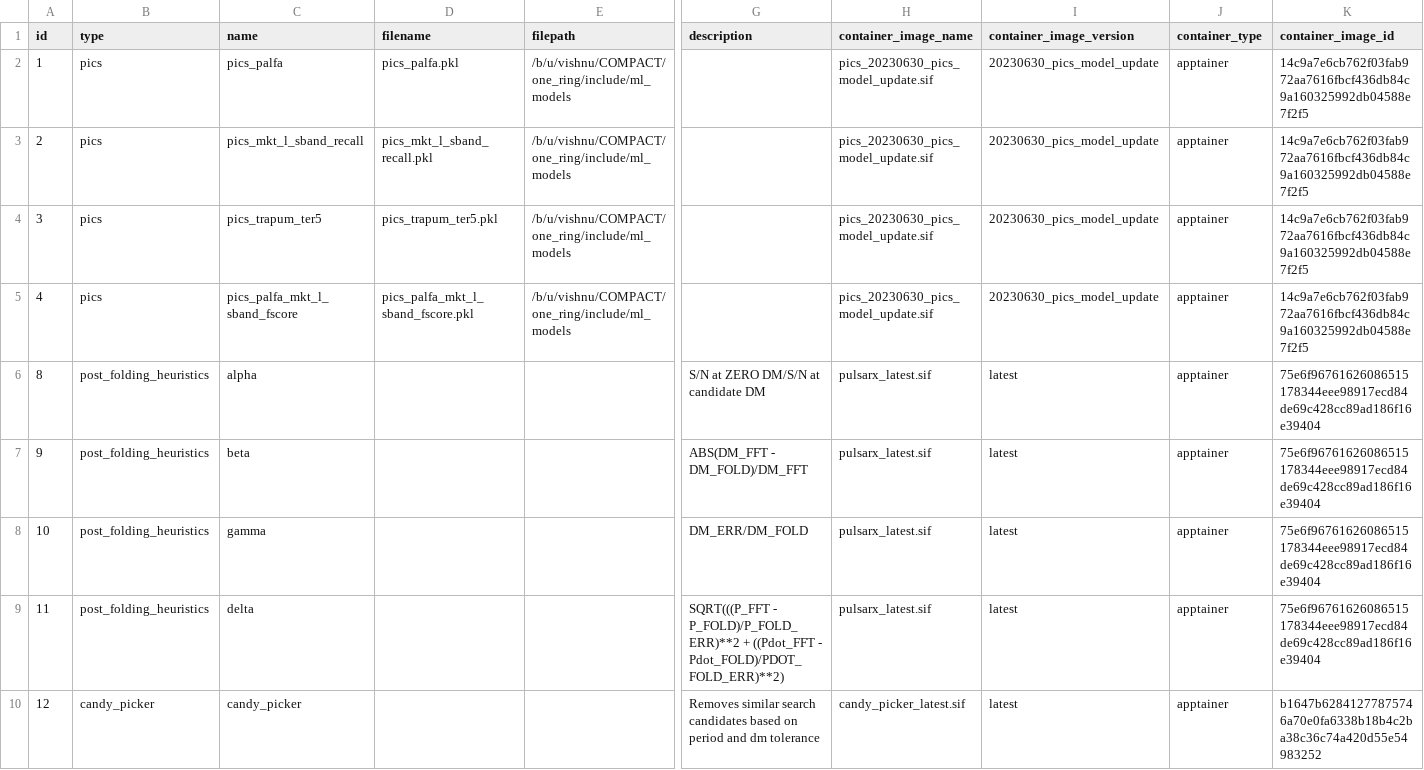
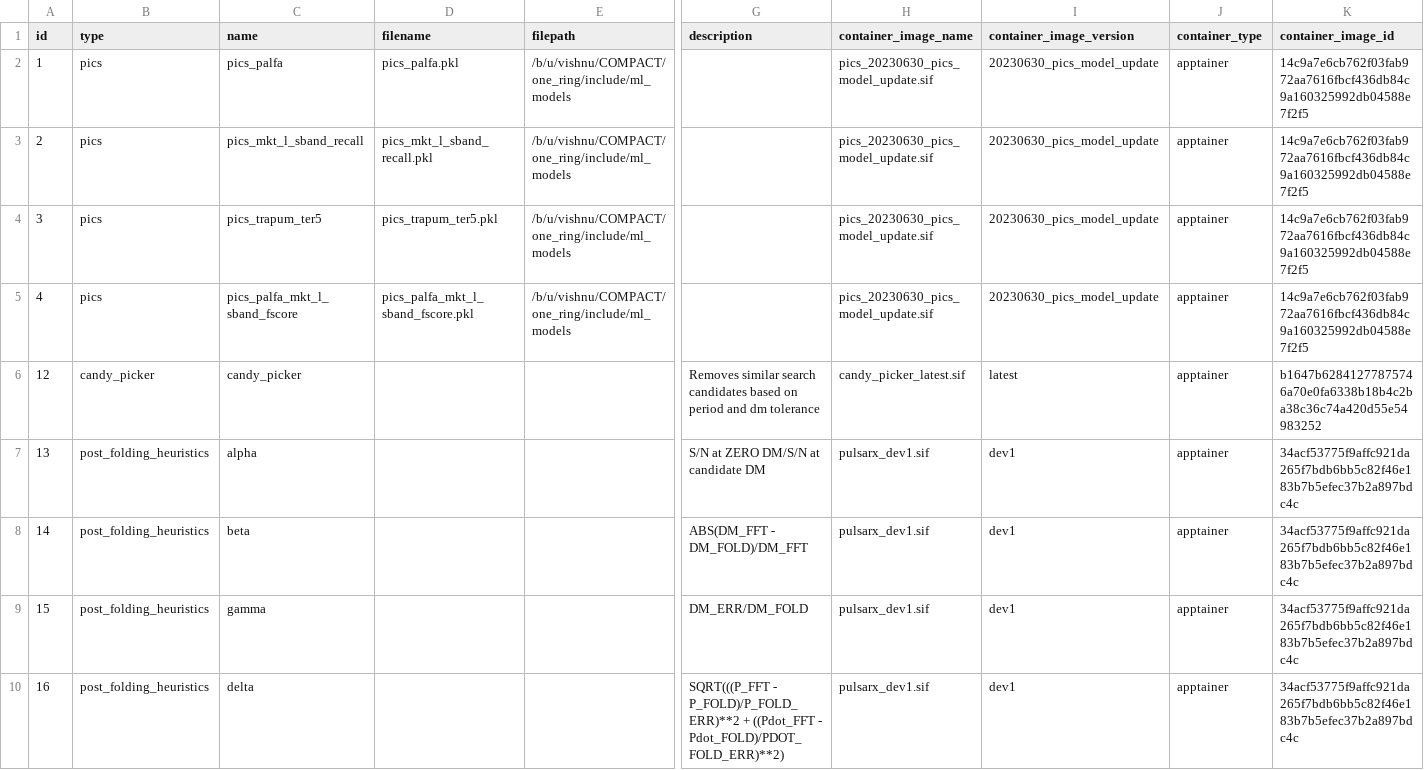
Before and after one commit to jjc-astronomy/one_ring, a CSV file: lookup_tables/candidate_filter.csv, drawn as a sheet; only a part is shown, gaps mark what is left out; removed rows and columns are numbered as before the commit, all else as after; rows hold the shown columns only; the diff names each change by its address in the sheet, - before the commit and + after, or states it on an @@ line.

```diff
--- a/lookup_tables/candidate_filter.csv
+++ b/lookup_tables/candidate_filter.csv
-row 6: 8 | post_folding_heuristics | alpha |  |  | S/N at ZERO DM/S/N at candidate DM | pulsarx_latest.sif | latest | apptainer | 75e6f96761626086515178344eee98917ecd84de69c428cc89ad186f16e39404
-row 7: 9 | post_folding_heuristics | beta |  |  | ABS(DM_FFT - DM_FOLD)/DM_FFT | pulsarx_latest.sif | latest | apptainer | 75e6f96761626086515178344eee98917ecd84de69c428cc89ad186f16e39404
-row 8: 10 | post_folding_heuristics | gamma |  |  | DM_ERR/DM_FOLD | pulsarx_latest.sif | latest | apptainer | 75e6f96761626086515178344eee98917ecd84de69c428cc89ad186f16e39404
-row 9: 11 | post_folding_heuristics | delta |  |  | SQRT(((P_FFT - P_FOLD)/P_FOLD_ERR)**2 + ((Pdot_FFT - Pdot_FOLD)/PDOT_FOLD_ERR)**2) | pulsarx_latest.sif | latest | apptainer | 75e6f96761626086515178344eee98917ecd84de69c428cc89ad186f16e39404
+row 7: 13 | post_folding_heuristics | alpha |  |  | S/N at ZERO DM/S/N at candidate DM | pulsarx_dev1.sif | dev1 | apptainer | 34acf53775f9affc921da265f7bdb6bb5c82f46e183b7b5efec37b2a897bdc4c
+row 8: 14 | post_folding_heuristics | beta |  |  | ABS(DM_FFT - DM_FOLD)/DM_FFT | pulsarx_dev1.sif | dev1 | apptainer | 34acf53775f9affc921da265f7bdb6bb5c82f46e183b7b5efec37b2a897bdc4c
+row 9: 15 | post_folding_heuristics | gamma |  |  | DM_ERR/DM_FOLD | pulsarx_dev1.sif | dev1 | apptainer | 34acf53775f9affc921da265f7bdb6bb5c82f46e183b7b5efec37b2a897bdc4c
+row 10: 16 | post_folding_heuristics | delta |  |  | SQRT(((P_FFT - P_FOLD)/P_FOLD_ERR)**2 + ((Pdot_FFT - Pdot_FOLD)/PDOT_FOLD_ERR)**2) | pulsarx_dev1.sif | dev1 | apptainer | 34acf53775f9affc921da265f7bdb6bb5c82f46e183b7b5efec37b2a897bdc4c
```
Also changed, not shown: docker_image_digests.csv, 10 other files.
